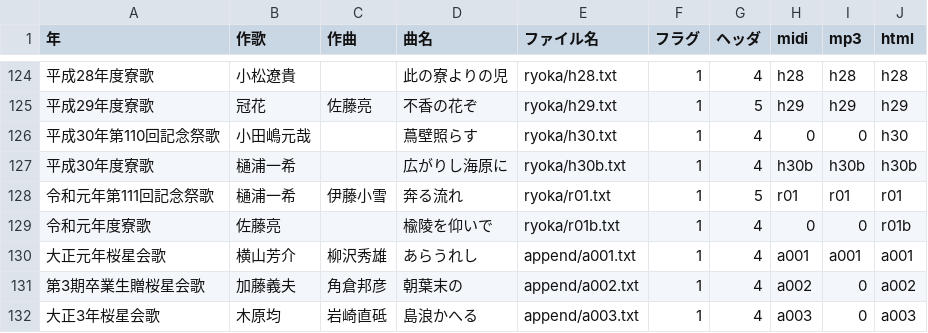
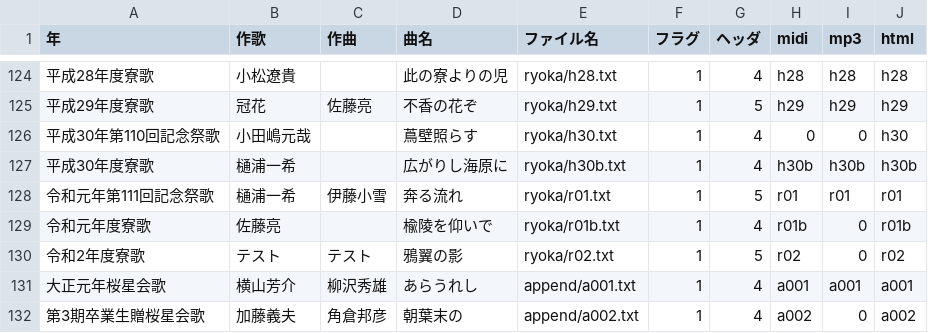
Before and after one commit to mkuriki1990/ryoka_ruby, a CSV file: src/ryoka_list.csv, drawn as a sheet; only a part is shown, gaps mark what is left out; the shorter side is filled out with more unchanged rows.

```diff
--- a/src/ryoka_list.csv
+++ b/src/ryoka_list.csv
@@ -128,3 +128,4 @@
 令和元年第111回記念祭歌,樋浦一希,伊藤小雪,奔る流れ,ryoka/r01.txt,1,5,r01,r01,r01
-令和元年度寮歌,佐藤亮,,楡陵を仰いで,ryoka/r01b.txt,1,4,0,0,r01b
+令和元年度寮歌,佐藤亮,,楡陵を仰いで,ryoka/r01b.txt,1,4,r01b,0,r01b
+令和2年度寮歌,テスト,テスト,鴉翼の影,ryoka/r02.txt,1,5,r02,0,r02
 大正元年桜星会歌,横山芳介,柳沢秀雄,あらうれし,append/a001.txt,1,4,a001,a001,a001
```
Also changed, not shown: 1 other file.
